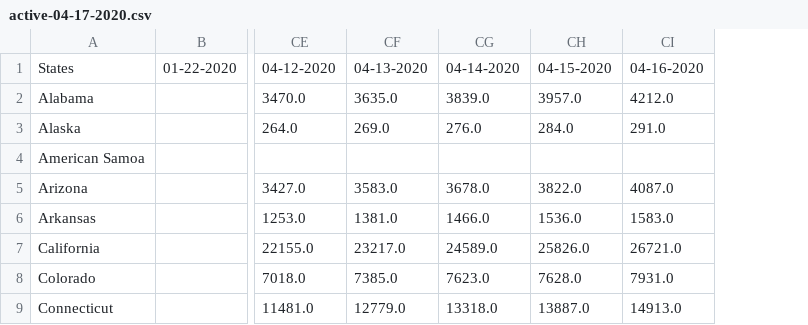
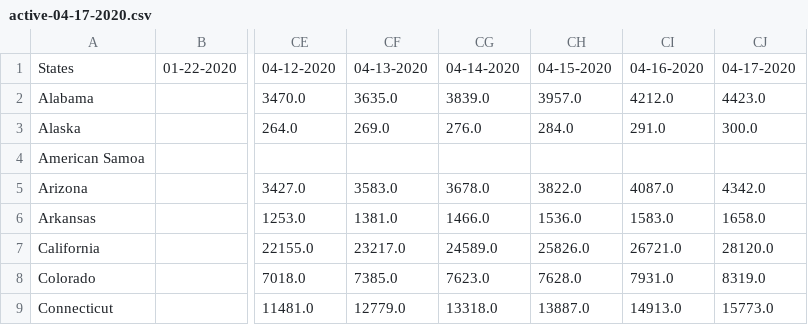
Before and after one commit to odessacoding/odessacoding.github.io, a CSV file: data-sources/cdc-daily-reports/aggregates/archive/active-04-17-2020.csv, drawn as a sheet; only a part is shown, gaps mark what is left out; the diff names each change by its address in the sheet, - before the commit and + after, or states it on an @@ line.

```diff
--- a/data-sources/cdc-daily-reports/aggregates/archive/active-04-17-2020.csv
+++ b/data-sources/cdc-daily-reports/aggregates/archive/active-04-17-2020.csv
+column CJ, rows 1-9: 04-17-2020 | 4423.0 | 300.0 |  | 4342.0 | 1658.0 | 28120.0 | 8319.0 | 15773.0
```
Also changed, not shown: data-sources/cdc-daily-reports/aggregates/archive/confirmed-04-17-2020.csv, data-sources/cdc-daily-reports/aggregates/archive/death-04-17-2020.csv, 6 other files.
